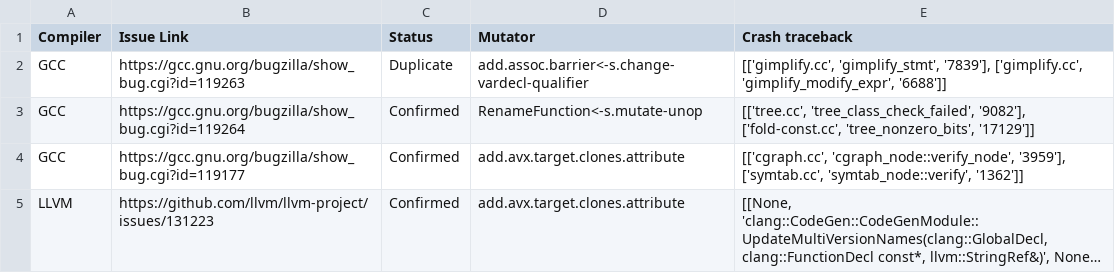
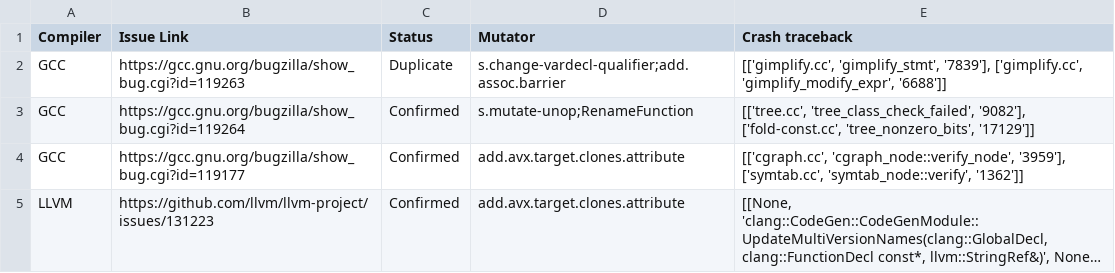
Before and after one commit to ncsu-swat/IssueMut, a CSV file: data/Evaluation/RQ3/bugs.csv, drawn as a sheet; long unchanged cells end in ….

```diff
--- a/data/Evaluation/RQ3/bugs.csv
+++ b/data/Evaluation/RQ3/bugs.csv
@@ -1,4 +1,4 @@
 Compiler,Issue Link,Status,Mutator,Crash traceback
-GCC,https://gcc.gnu.org/bugzilla/show_bug.cgi?id=119263,Duplicate,add.assoc.barrier<-s.change-vardecl-qualifier,"[['gimplify.cc', 'gimplify_stmt', '7839'], ['gimplify.cc', 'gimplify_modify_expr', '6688']]"
-GCC,https://gcc.gnu.org/bugzilla/show_bug.cgi?id=119264,Confirmed,RenameFunction<-s.mutate-unop,"[['tree.cc', 'tree_class_check_failed', '9082'], ['fold-const.cc', 'tree_nonzero_bits', '17129']]"
+GCC,https://gcc.gnu.org/bugzilla/show_bug.cgi?id=119263,Duplicate,s.change-vardecl-qualifier;add.assoc.barrier,"[['gimplify.cc', 'gimplify_stmt', '7839'], ['gimplify.cc', 'gimplify_modify_expr', '6688']]"
+GCC,https://gcc.gnu.org/bugzilla/show_bug.cgi?id=119264,Confirmed,s.mutate-unop;RenameFunction,"[['tree.cc', 'tree_class_check_failed', '9082'], ['fold-const.cc', 'tree_nonzero_bits', '17129']]"
 GCC,https://gcc.gnu.org/bugzilla/show_bug.cgi?id=119177,Confirmed,add.avx.target.clones.attribute,"[['cgraph.cc', 'cgraph_node::verify_node', '3959'], ['symtab.cc', 'symtab_node::verify', '1362']]"
```
Also changed, not shown: data/Evaluation/RQ1/mutator_characteristic_IssueMut_successful.csv, data/Evaluation/RQ1/mutator_characteristic_MetaMut_successful.csv, 1 other file.
